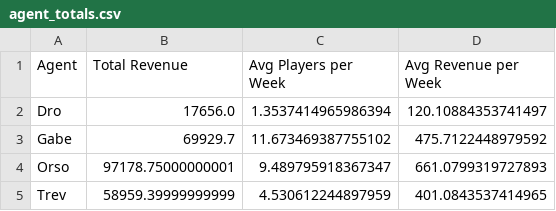
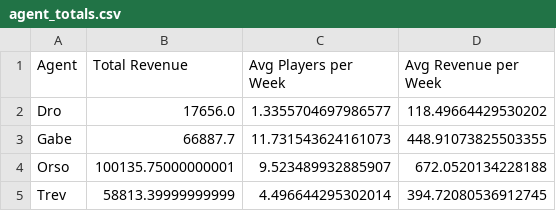
Before and after one commit to trossco84/bettingatwork, a CSV file: agent_totals.csv, drawn as a sheet.

```diff
--- a/agent_totals.csv
+++ b/agent_totals.csv
@@ -1,5 +1,5 @@
 Agent,Total Revenue,Avg Players per Week,Avg Revenue per Week
-Dro,17656.0,1.3537414965986394,120.10884353741497
-Gabe,69929.7,11.673469387755102,475.7122448979592
-Orso,97178.75000000001,9.489795918367347,661.0799319727893
-Trev,58959.39999999999,4.530612244897959,401.0843537414965
+Dro,17656.0,1.3355704697986577,118.49664429530202
+Gabe,66887.7,11.731543624161073,448.91073825503355
+Orso,100135.75000000001,9.523489932885907,672.0520134228188
+Trev,58813.39999999999,4.496644295302014,394.72080536912745
```
Also changed, not shown: players_and_agents.csv, raw_archives.csv, 6 other files.
